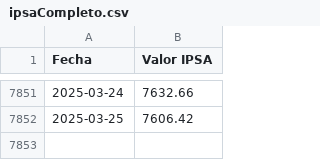
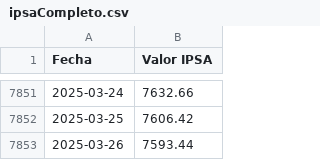
Before and after one commit to neko-soft/ecofin-ds, a CSV file: datos/ipsaCompleto.csv (was equities/ipsaCompleto.csv), drawn as a sheet; only a part is shown, gaps mark what is left out; the diff names each change by its address in the sheet, - before the commit and + after, or states it on an @@ line.

```diff
--- a/equities/ipsaCompleto.csv
+++ b/datos/ipsaCompleto.csv
+row 7853: 2025-03-26 | 7593.44
```
Also changed, not shown: 4 other files.
